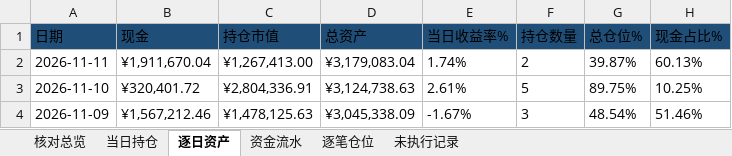
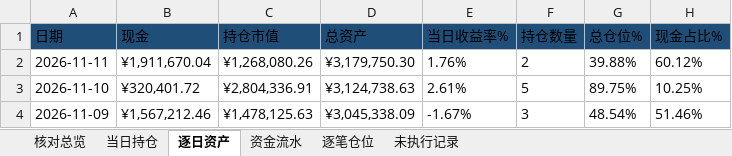
Before and after one commit to nancybhc/ma-cycle3-backtest, an Excel workbook: downloads/交割明细.xlsx, sheet 逐日资产, drawn as a sheet; only a part is shown; values as stored, in another font and other column widths than the file's, no borders; the diff names each change by its address in the sheet, - before the commit and + after, or states it on an @@ line.

```diff
--- a/downloads/交割明细.xlsx (sheet 逐日资产)
+++ b/downloads/交割明细.xlsx (sheet 逐日资产)
-C2 (持仓市值): ¥1,267,413.00
+C2 (持仓市值): ¥1,268,080.26
-D2 (总资产): ¥3,179,083.04
+D2 (总资产): ¥3,179,750.30
-E2 (当日收益率%): 1.74%
+E2 (当日收益率%): 1.76%
-G2 (总仓位%): 39.87%
+G2 (总仓位%): 39.88%
-H2 (现金占比%): 60.13%
+H2 (现金占比%): 60.12%
```
Also changed, not shown: sheet 当日持仓, sheet 核对总览, sheet 逐笔仓位, 5 other files.
